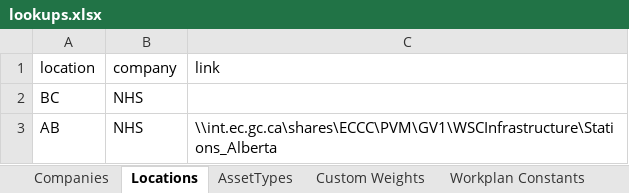
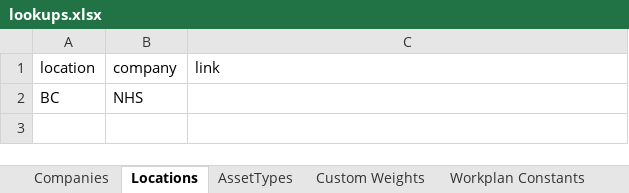
Before and after one commit to JustinRaoECCC/nhs-infrastructure-map-electron, an Excel workbook: data/lookups.xlsx, sheet Locations, drawn as a sheet; values as stored, in another font and other column widths than the file's, no borders; the diff names each change by its address in the sheet, - before the commit and + after, or states it on an @@ line.

```diff
--- a/data/lookups.xlsx (sheet Locations)
+++ b/data/lookups.xlsx (sheet Locations)
-row 3: AB | NHS | \\int.ec.gc.ca\shares\ECCC\PVM\GV1\WSCInfrastructure\Stations_Alberta
```
Also changed, not shown: sheet AssetTypes, data/locations/BC.xlsx, 7 other files.
